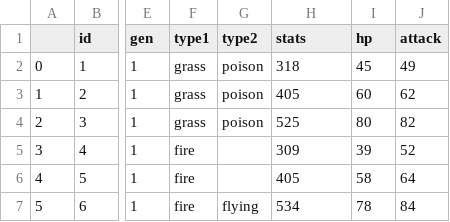
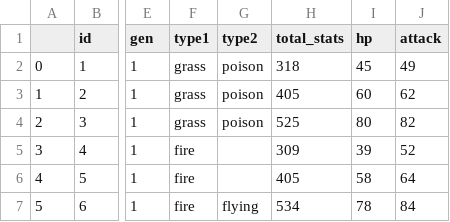
Before and after one commit to Fnor-BE/pokemon-data-scraper, a CSV file: pokemons.csv, drawn as a sheet; only a part is shown, gaps mark what is left out; the diff names each change by its address in the sheet, - before the commit and + after, or states it on an @@ line.

Commit message:
Changed stats to total_stats in the csv file.

```diff
--- a/pokemons.csv
+++ b/pokemons.csv
-H1: stats
+H1: total_stats
```
Also changed, not shown: 1 other file.
